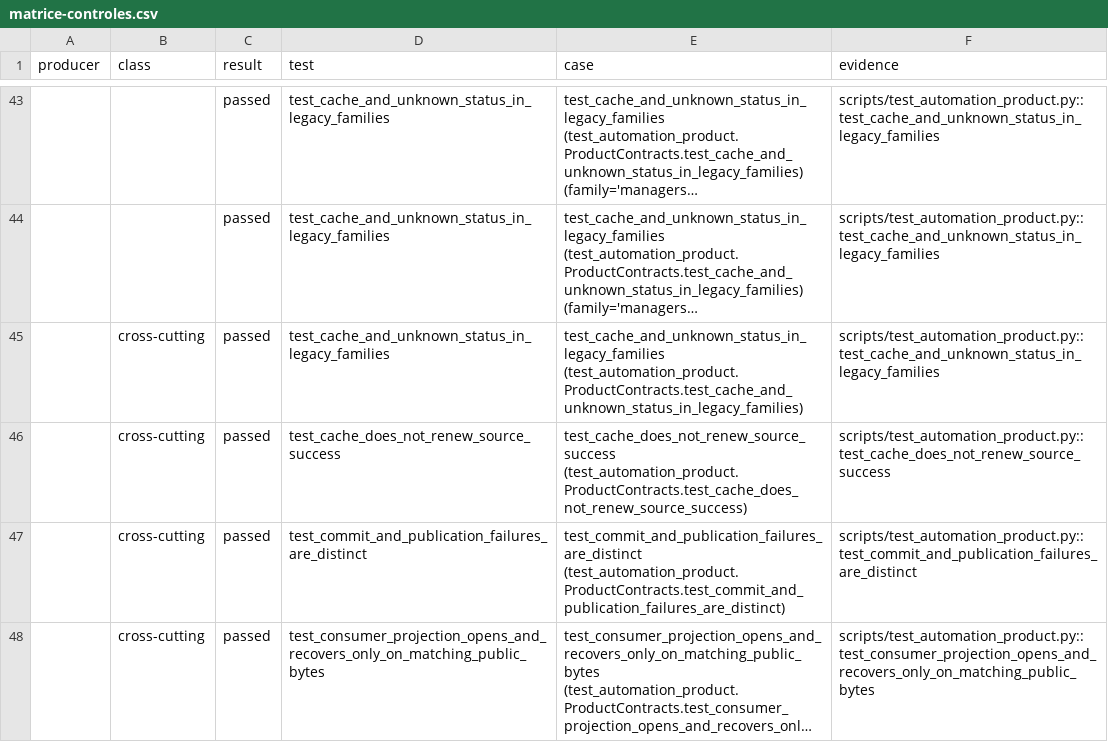
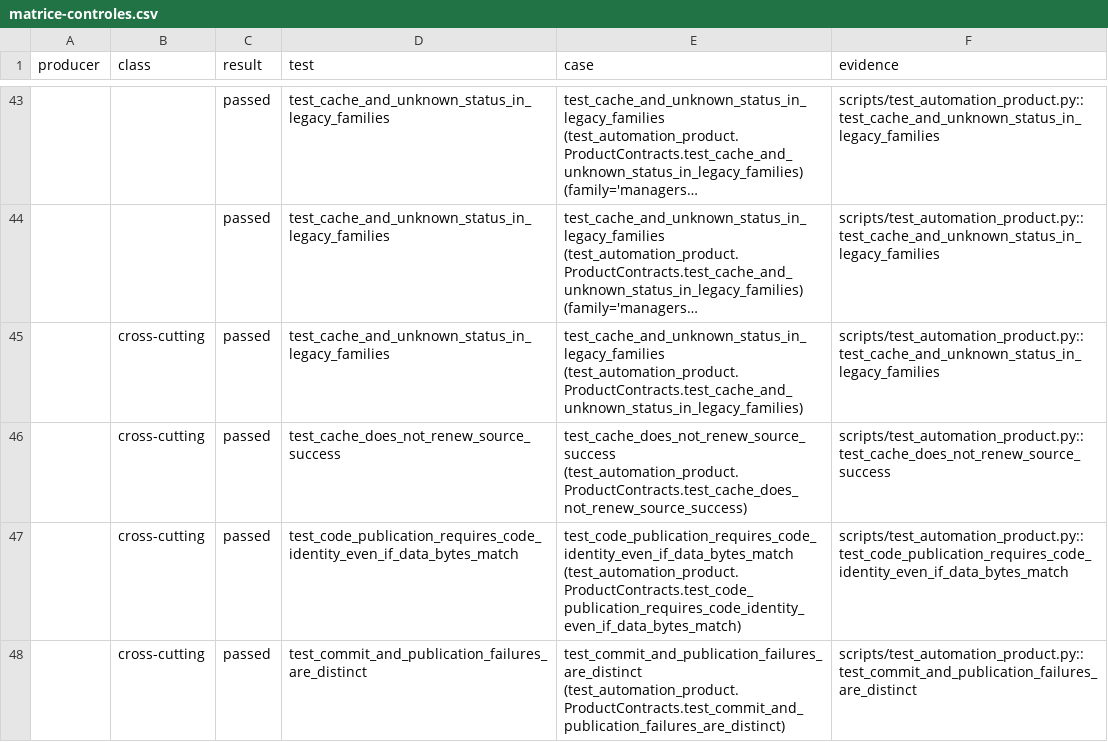
Before and after one commit to madmax91310/shinny-potato, a CSV file: reports/data-review-product-2026-10-24/matrice-controles.csv, drawn as a sheet; only a part is shown, gaps mark what is left out; the shorter side is filled out with more unchanged rows; long unchanged cells end in …; the diff covers the shown part only; the diff names each change by its address in the sheet, - before the commit and + after, or states it on an @@ line.

Commit message:
Observe source failures before publication finishes and require exact recovery evidence

```diff
--- a/reports/data-review-product-2026-10-24/matrice-controles.csv
+++ b/reports/data-review-product-2026-10-24/matrice-controles.csv
+row 47:  | cross-cutting | passed | test_code_publication_requires_code_identity_even_if_data_bytes_match | test_code_publication_requires_code_identity_even_if_data_bytes_match (test_automation_product.ProductContracts.test_code_publication_requires_code_identity_even_if_data_bytes_match) | scripts/test_automation_product.py::test_code_publication_requires_code_identity_even_if_data_bytes_match
```
Also changed, not shown: 3 added rows elsewhere in this file, 11 other files.
